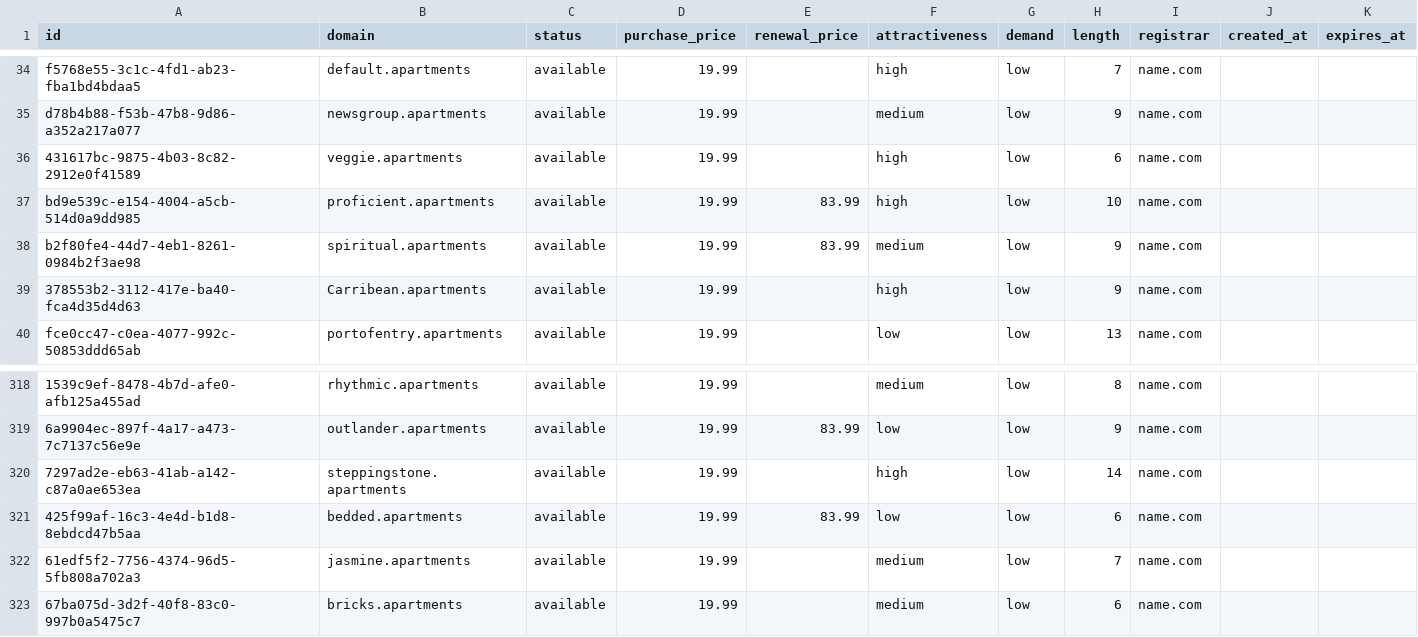
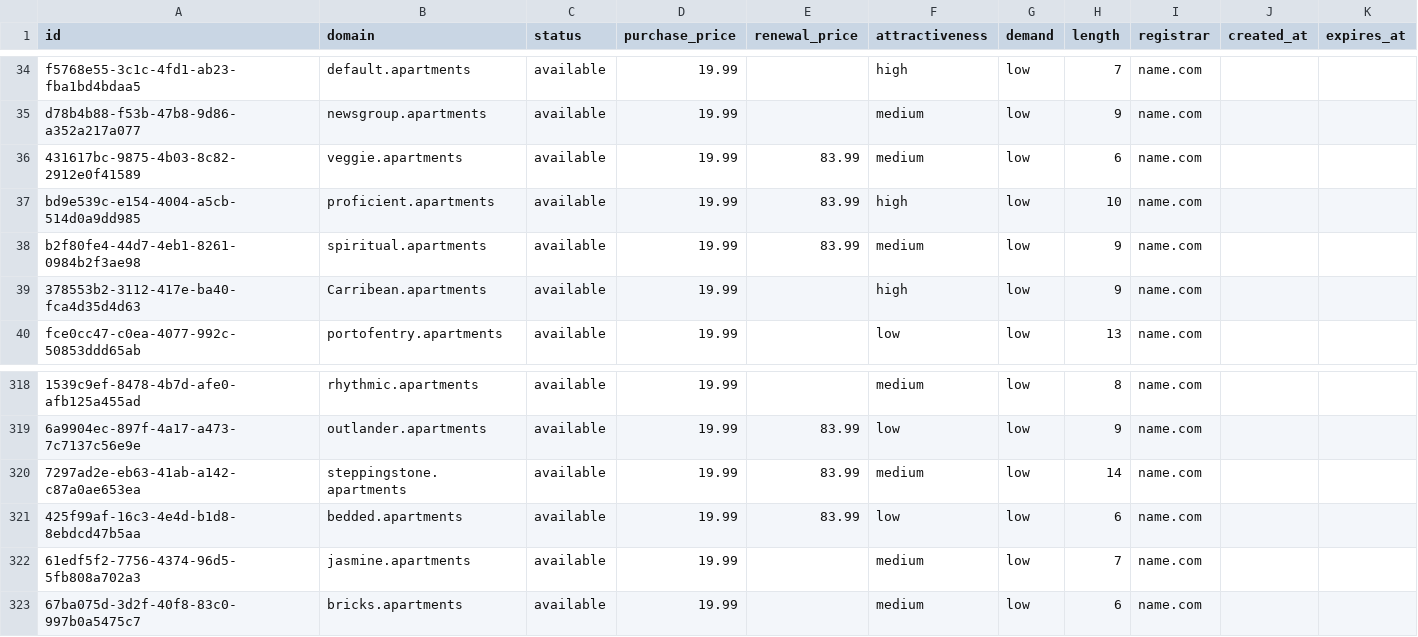
Before and after one commit to UniqueDomains/apartments-oneword-domains, a CSV file: apartments.csv, drawn as a sheet; only a part is shown, gaps mark what is left out; the diff names each change by its address in the sheet, - before the commit and + after, or states it on an @@ line.

Commit message:
Domains update

```diff
--- a/apartments.csv
+++ b/apartments.csv
-E36 (renewal_price): (empty)
+E36 (renewal_price): 83.99
-F36 (attractiveness): high
+F36 (attractiveness): medium
-E320 (renewal_price): (empty)
+E320 (renewal_price): 83.99
-F320 (attractiveness): high
+F320 (attractiveness): medium
```
Also changed, not shown: 4 other files.
